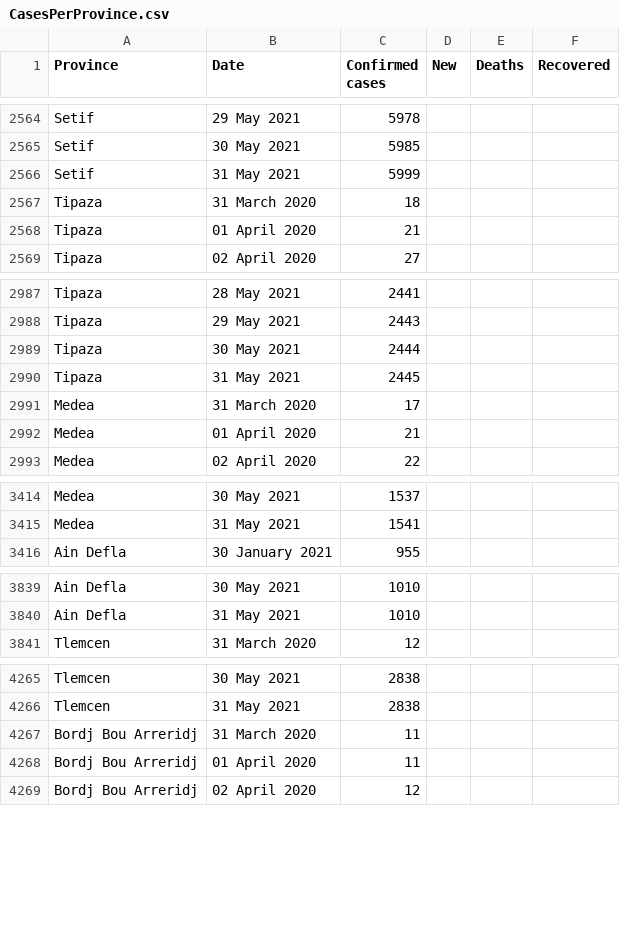
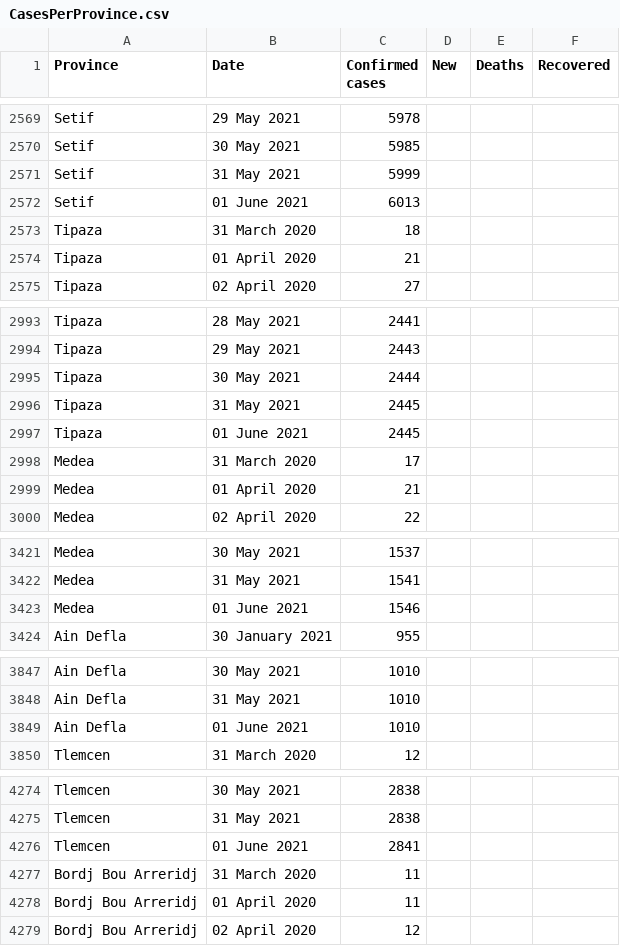
Before and after one commit to imadedd/COVID19Algeria, a CSV file: data/CasesPerProvince.csv, drawn as a sheet; only a part is shown, gaps mark what is left out; the diff covers the shown part only.

Commit message:
"CasesDailyUpdates" CSV file update until 01 June 2021 at 20.30 pm "CasesPerPRovince" CSV file update until 01 June 2021 at 20.30 pm

```diff
--- a/data/CasesPerProvince.csv
+++ b/data/CasesPerProvince.csv
@@ -2566,2 +2571,3 @@ Setif,30 May 2021,5985,,,
 Setif,31 May 2021,5999,,,
+Setif,01 June 2021,6013,,,
 Tipaza,31 March 2020,18,,,
@@ -2990,2 +2996,3 @@ Tipaza,30 May 2021,2444,,,
 Tipaza,31 May 2021,2445,,,
+Tipaza,01 June 2021,2445,,,
 Medea,31 March 2020,17,,,
@@ -3415,2 +3422,3 @@ Medea,30 May 2021,1537,,,
 Medea,31 May 2021,1541,,,
+Medea,01 June 2021,1546,,,
 Ain Defla,30 January 2021,955,,,
@@ -3840,2 +3848,3 @@ Ain Defla,30 May 2021,1010,,,
 Ain Defla,31 May 2021,1010,,,
+Ain Defla,01 June 2021,1010,,,
 Tlemcen,31 March 2020,12,,,
@@ -4266,2 +4275,3 @@ Tlemcen,30 May 2021,2838,,,
 Tlemcen,31 May 2021,2838,,,
+Tlemcen,01 June 2021,2841,,,
 Bordj Bou Arreridj,31 March 2020,11,,,
```
Also changed, not shown: 43 added rows elsewhere in this file.
